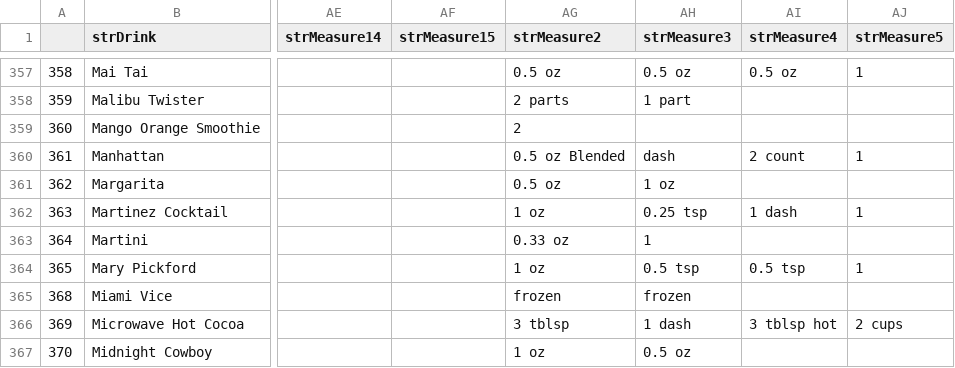
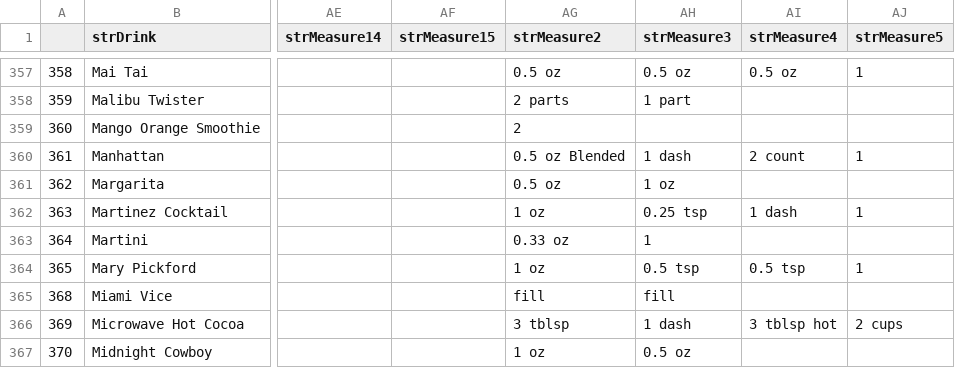
Before and after one commit to Minjae-An/Cockpybara, a CSV file: Cockpybara/build/resources/main/all_drinks.csv, drawn as a sheet; only a part is shown, gaps mark what is left out; the diff covers the shown part only; the diff names each change by its address in the sheet, - before the commit and + after, or states it on an @@ line.

```diff
--- a/Cockpybara/build/resources/main/all_drinks.csv
+++ b/Cockpybara/build/resources/main/all_drinks.csv
-AH360 (strMeasure3): dash
+AH360 (strMeasure3): 1 dash
-AG365 (strMeasure2): frozen
+AG365 (strMeasure2): fill
-AH365 (strMeasure3): frozen
+AH365 (strMeasure3): fill
```
Also changed, not shown: 29 edited cells elsewhere in this file, Cockpybara/build/resources/main/all_ingredients.csv, 5 other files.
